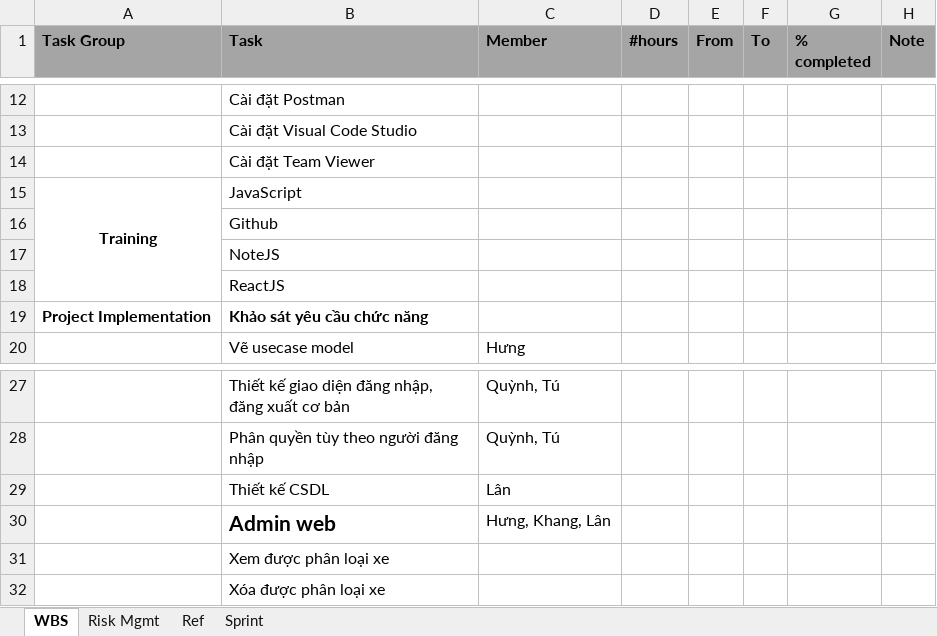
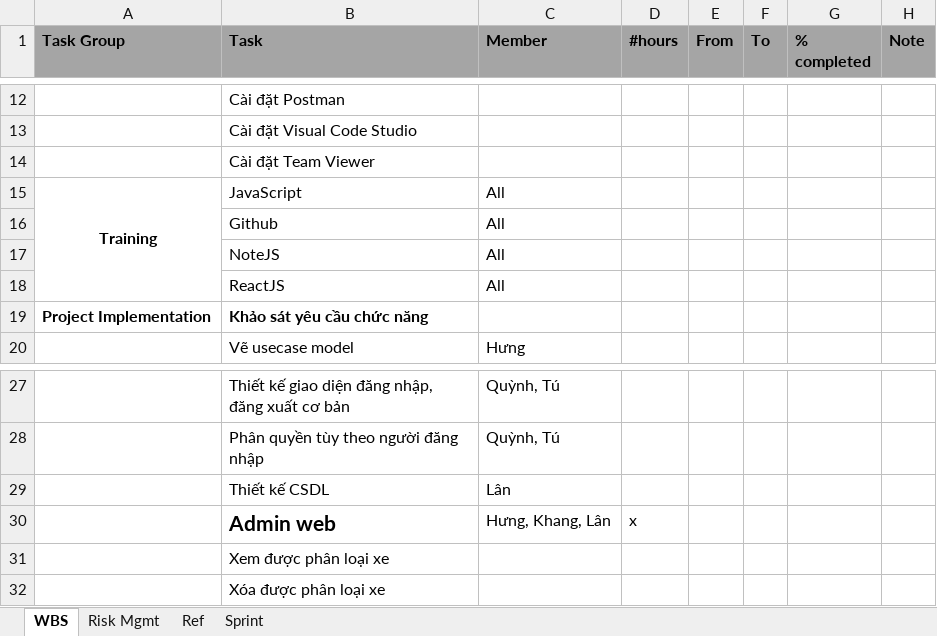
Before and after one commit to ngthienkhang/CNPMNC_OKA2, an Excel workbook: Documents/ProjectPlan_ThueXe.xlsx, sheet WBS, drawn as a sheet; only a part is shown, gaps mark what is left out; values as stored, in another font and other column widths than the file's, no borders; the diff names each change by its address in the sheet, - before the commit and + after, or states it on an @@ line.

Commit message:
Update ProjectPlan_ThueXe.xlsx

```diff
--- a/Documents/ProjectPlan_ThueXe.xlsx (sheet WBS)
+++ b/Documents/ProjectPlan_ThueXe.xlsx (sheet WBS)
-C15:C18 (Member): (empty)
+C15:C18 (Member): All
-D30 (#hours): (empty)
+D30 (#hours): x
```
